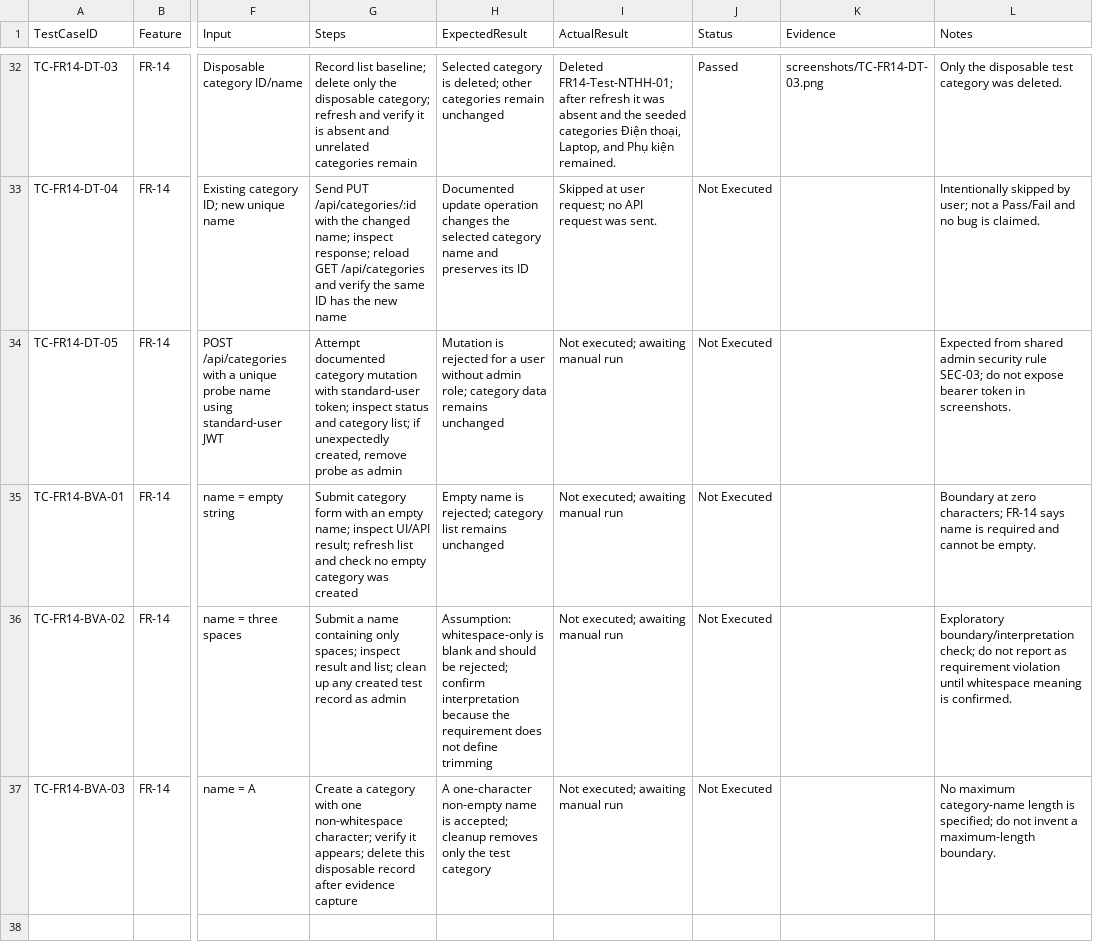
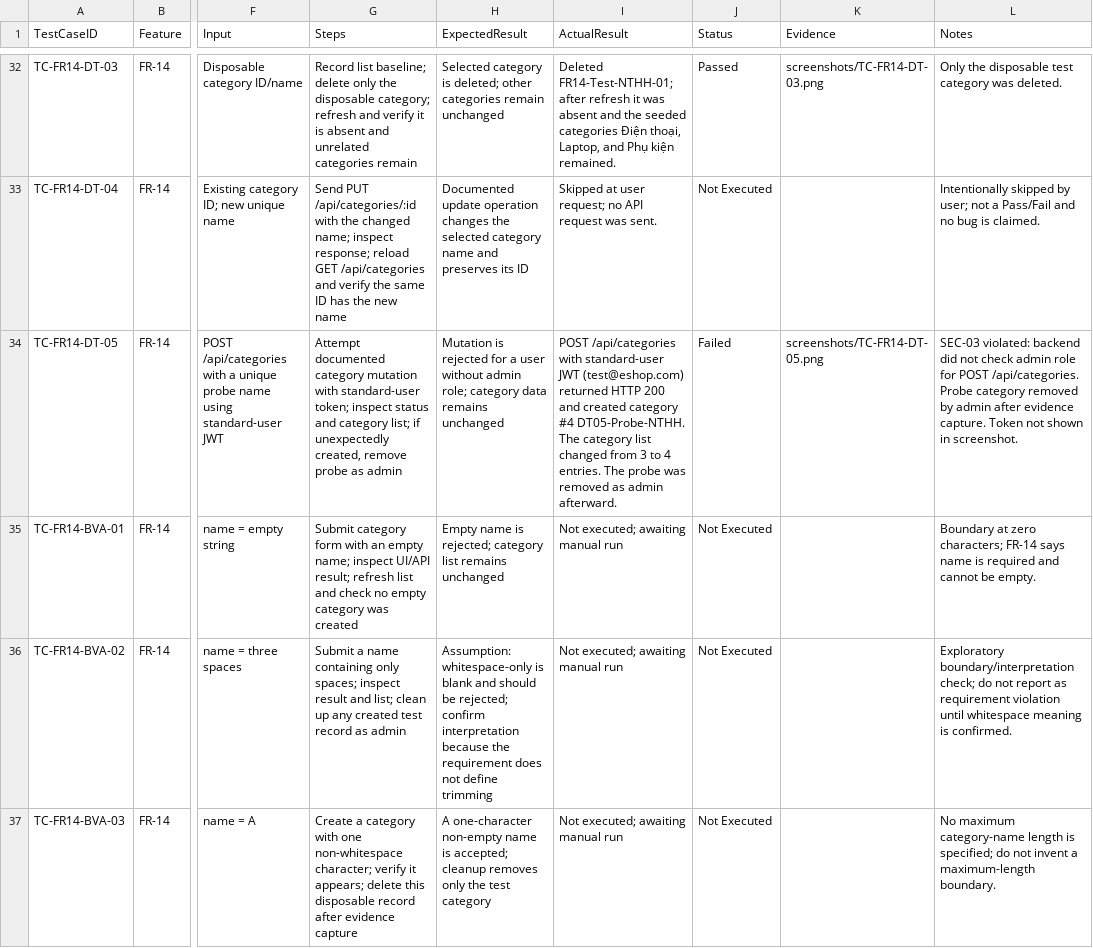
Before and after one commit to ngthkhanhha/23120037-HW02-Software-Testing, a CSV file: test-cases/test-cases.csv, drawn as a sheet; only a part is shown, gaps mark what is left out; the diff names each change by its address in the sheet, - before the commit and + after, or states it on an @@ line.

Commit message:
Record TC-FR14-DT-05 Failed: non-admin can POST /api/categories (BUG-FR14-01); update counts and audit

```diff
--- a/test-cases/test-cases.csv
+++ b/test-cases/test-cases.csv
-I34 (ActualResult): Not executed; awaiting manual run
+I34 (ActualResult): POST /api/categories with standard-user JWT (test@eshop.com) returned HTTP 200 and created category #4 DT05-Probe-NTHH. The category list changed from 3 to 4 entries. The probe was removed as admin afterward.
-J34 (Status): Not Executed
+J34 (Status): Failed
-K34 (Evidence): (empty)
+K34 (Evidence): screenshots/TC-FR14-DT-05.png
-L34 (Notes): Expected from shared admin security rule SEC-03; do not expose bearer token in screenshots.
+L34 (Notes): SEC-03 violated: backend did not check admin role for POST /api/categories. Probe category removed by admin after evidence capture. Token not shown in screenshot.
```
Also changed, not shown: 6 other files.
